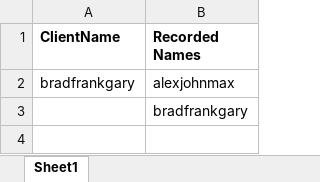
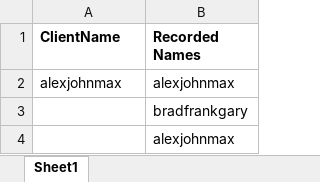
Before and after one commit to ranjitk92/ClientListTest, an Excel workbook: ClientTestListwithMacro.xlsm, sheet Sheet1, drawn as a sheet; values as stored, in another font and other column widths than the file's, no borders; the diff names each change by its address in the sheet, - before the commit and + after, or states it on an @@ line.

Commit message:
Update ClientTestListwithMacro.xlsm

```diff
--- a/ClientTestListwithMacro.xlsm (sheet Sheet1)
+++ b/ClientTestListwithMacro.xlsm (sheet Sheet1)
-A2 (ClientName): bradfrankgary
+A2 (ClientName): alexjohnmax
+row 4:  | alexjohnmax
```
